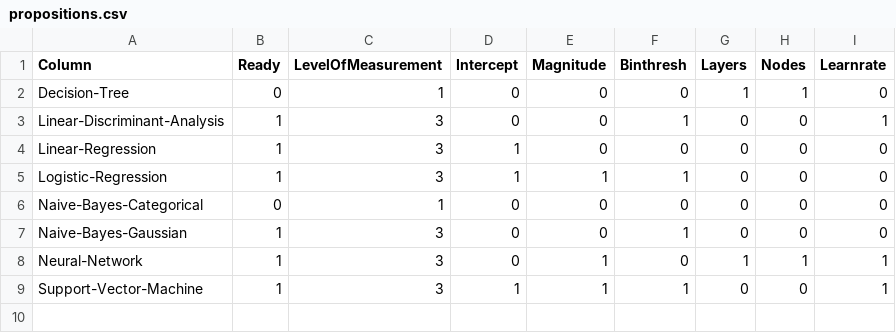
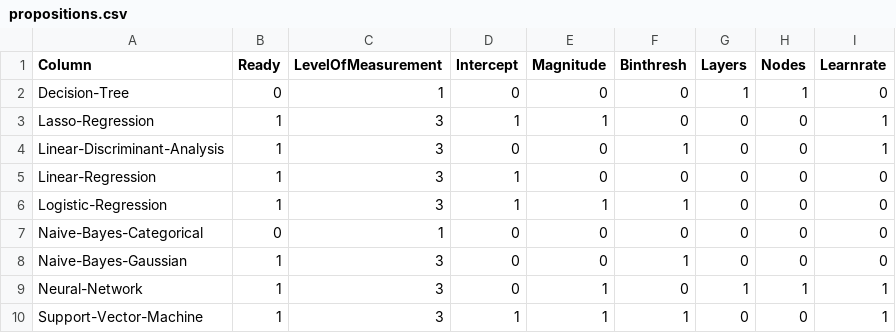
Before and after one commit to awill296/sag-two, a CSV file: datasources/propositions.csv, drawn as a sheet.

Commit message:
Added Lasso as an alternative to iterative feature selection

```diff
--- a/datasources/propositions.csv
+++ b/datasources/propositions.csv
@@ -2,2 +2,3 @@ Column,Ready,LevelOfMeasurement,Intercept,Magnitude,Binthresh,Layers,Nodes,Learn
 Decision-Tree,0,1,0,0,0,1,1,0
+Lasso-Regression,1,3,1,1,0,0,0,1
 Linear-Discriminant-Analysis,1,3,0,0,1,0,0,1
```
Also changed, not shown: 2 other files.
